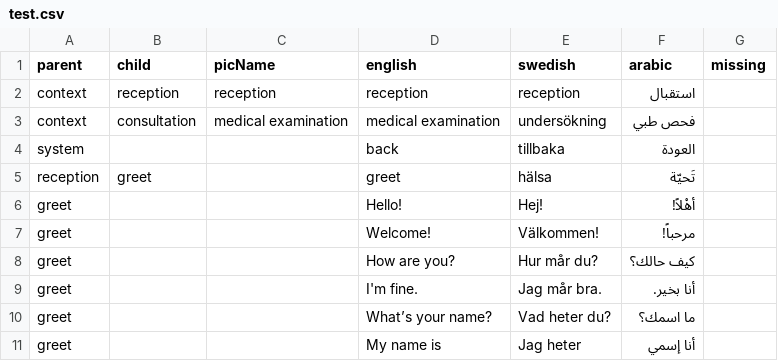
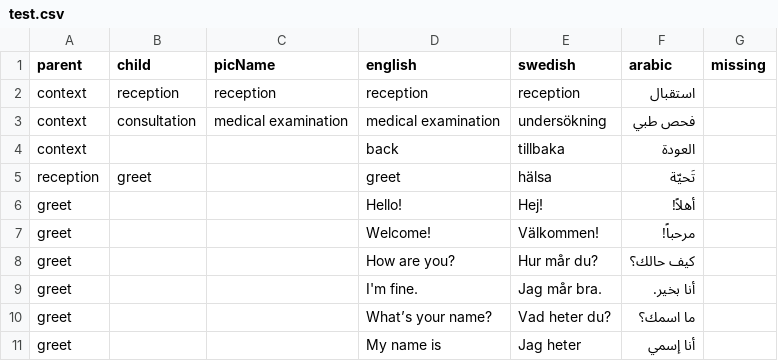
Before and after one commit to lsrepo/PicTalkMedic, a CSV file: PicTalkMedic/test.csv, drawn as a sheet; only a part is shown; the diff covers the shown part only.

```diff
--- a/PicTalkMedic/test.csv
+++ b/PicTalkMedic/test.csv
@@ -3,5 +3,5 @@ context,reception,reception,reception,reception,استقبال,
 context,consultation,medical examination,medical examination,undersökning,فحص طبي,
-system,,,back,tillbaka,العودة,
+context,,,back,tillbaka,العودة,
 reception,greet,,greet,hälsa ,تَحيّة,
-greet,,,Hello!,Hej!,أهْلاً!,
+greet,,,Hello!,Hej!,أهلاً!,
 greet,,,Welcome!,Välkommen!,مرحباً!,
```
Also changed, not shown: 1 added row, 1 removed row, 1 moved row and 6 edited cells elsewhere in this file, 1 other file.
